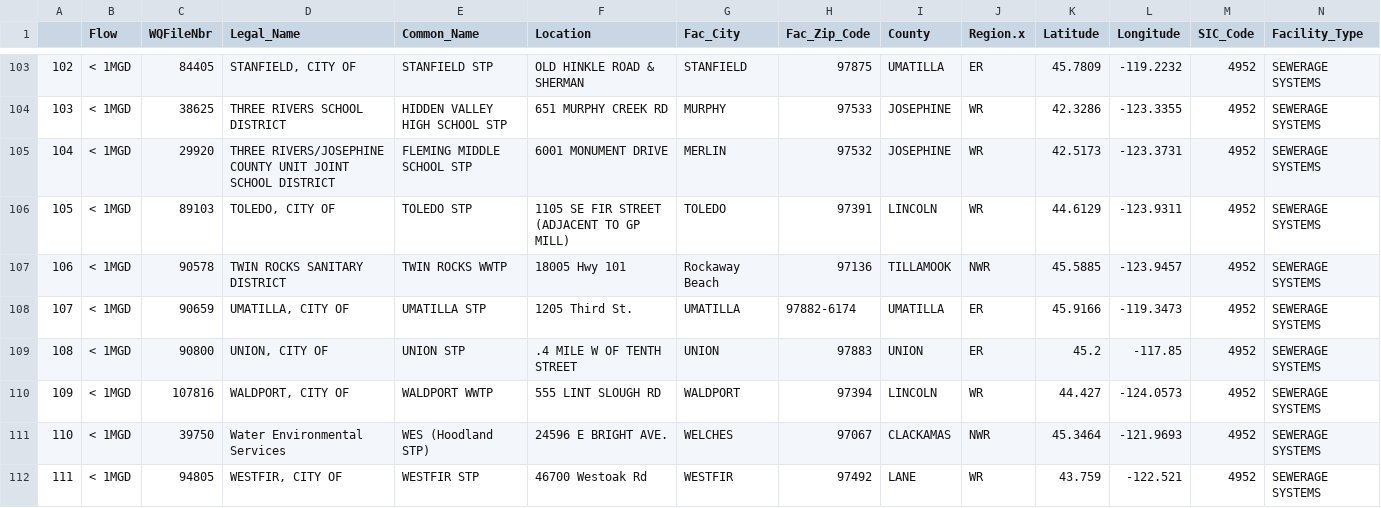
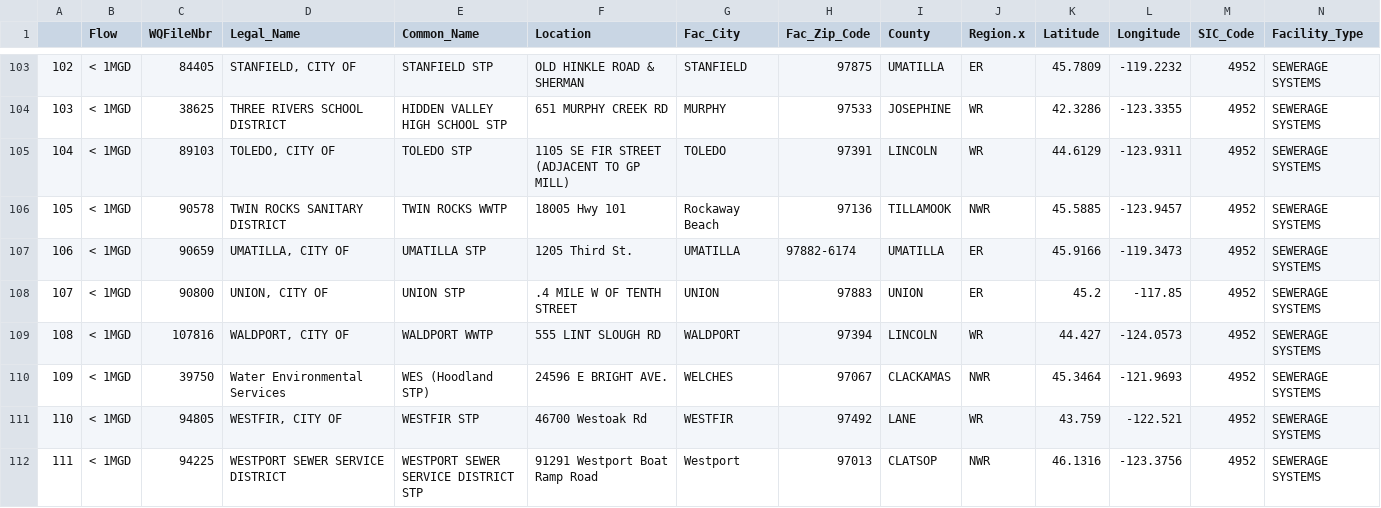
Before and after one commit to graysonwhite/dspg-wastewater, a CSV file: working_df.csv, drawn as a sheet; only a part is shown, gaps mark what is left out; the shorter side is filled out with more unchanged rows; removed rows and columns are numbered as before the commit, all else as after; rows hold the shown columns only; the diff names each change by its address in the sheet, - before the commit and + after, or states it on an @@ line.

```diff
--- a/working_df.csv
+++ b/working_df.csv
-row 105: 104 | < 1MGD | 29920 | THREE RIVERS/JOSEPHINE COUNTY UNIT JOINT SCHOOL DISTRICT | FLEMING MIDDLE SCHOOL STP | 6001 MONUMENT DRIVE | MERLIN | 97532 | JOSEPHINE | WR | 42.5173 | -123.3731 | 4952 | SEWERAGE SYSTEMS
@@ column A renumbered from row 105 down @@
```
Also changed, not shown: 1 other file.
